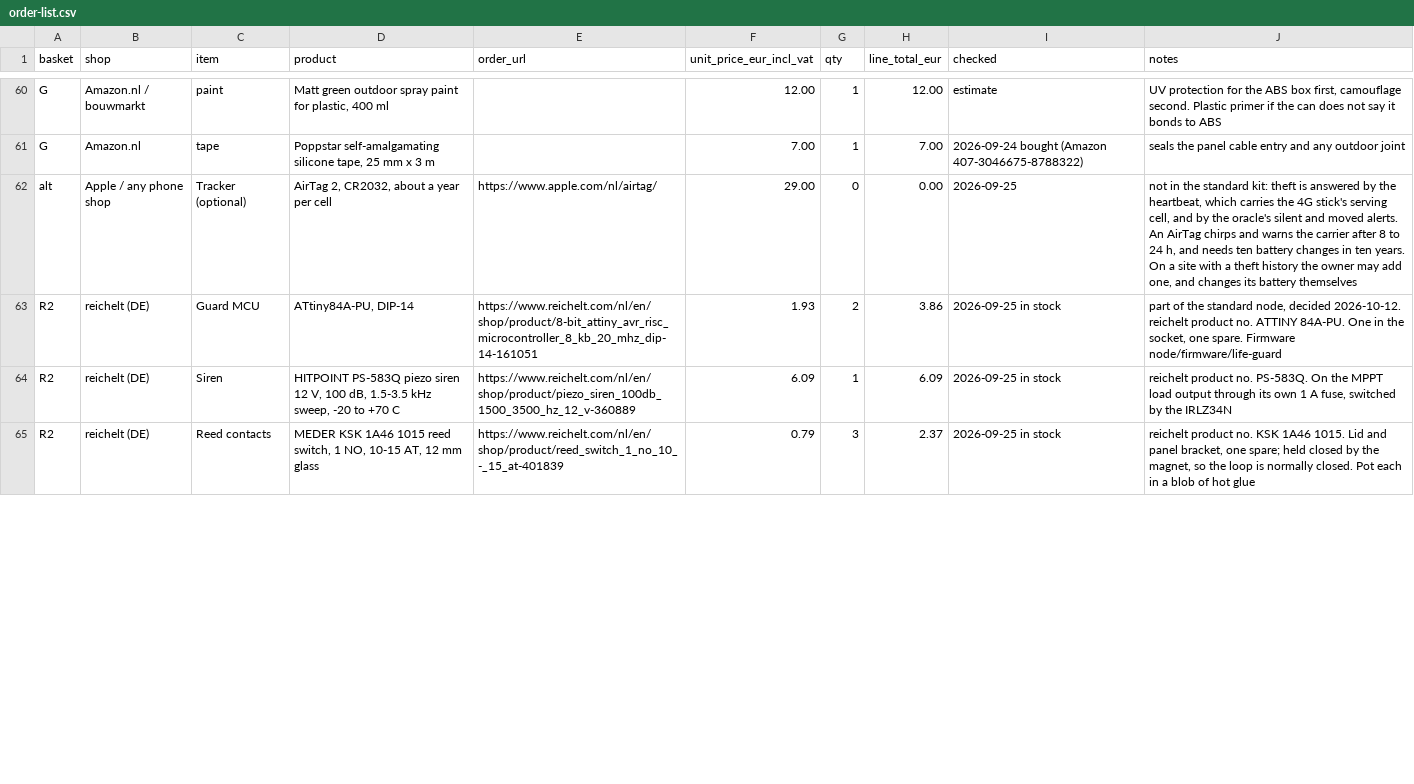
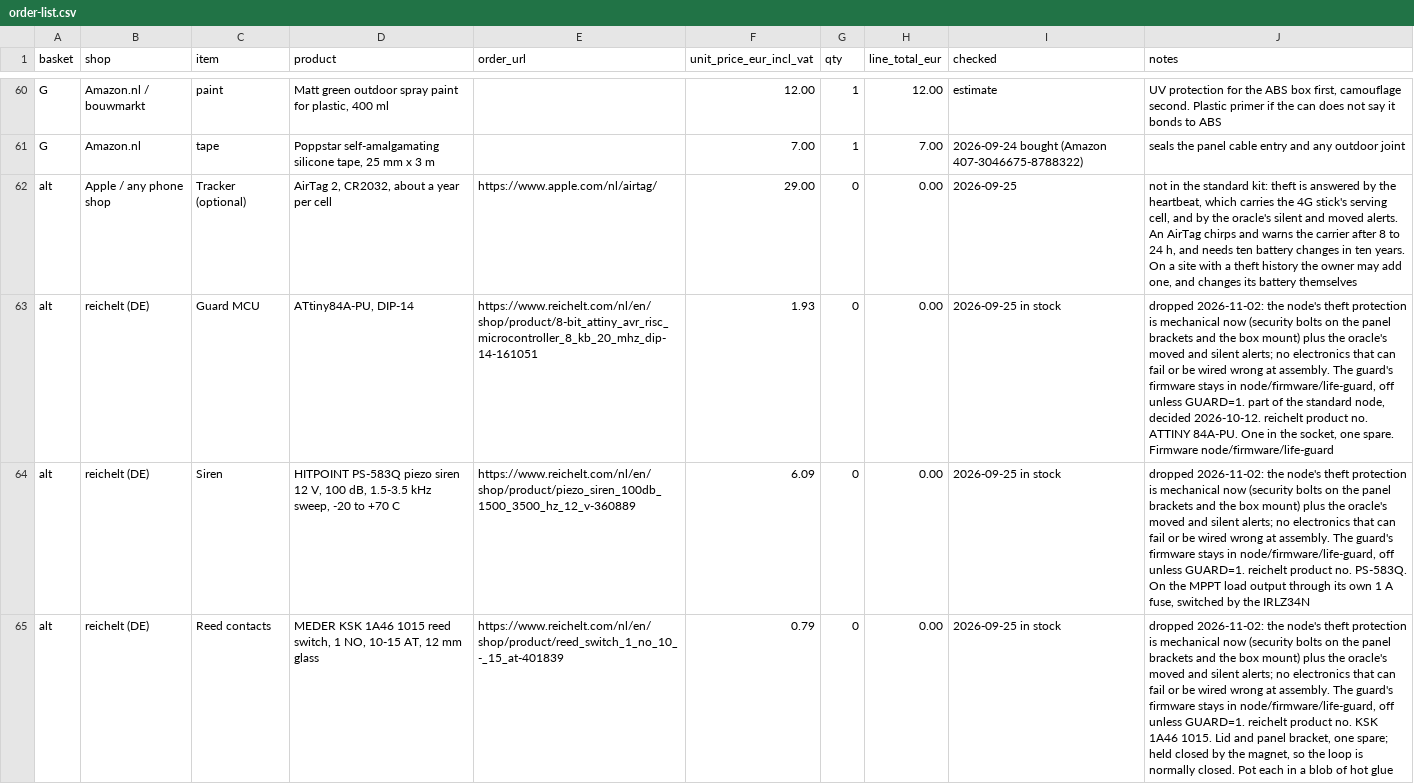
Before and after one commit to oncra/life, a CSV file: kit/order-list.csv, drawn as a sheet; only a part is shown, gaps mark what is left out; the diff covers the shown part only; the diff names each change by its address in the sheet, - before the commit and + after, or states it on an @@ line.

Commit message:
Theft protection without electronics: the tamper guard leaves the standard node
Security bolts on the panel brackets and the box mount plus the oracle's
moved and silent alerts. The guard's parts become alt rows (budget about
EUR 797 a node, was 816); basket R2 keeps only the visit contact, which
now has its own small perfboard. Firmware stays, off unless GUARD=1.

```diff
--- a/kit/order-list.csv
+++ b/kit/order-list.csv
-A63:A65 (basket): R2
+A63:A65 (basket): alt
-G63 (qty): 2
+G63 (qty): 0
-H63 (line_total_eur): 3.86
+H63 (line_total_eur): 0.00
-J63 (notes): part of…
+J63 (notes): dropped 2026-11-02: the node's theft protection is mechanical now (security bolts on the panel brackets and the box mount) plus the oracle's moved and silent alerts; no electronics that can fail or be wired wrong at assembly. The guard's firmware stays in node/firmware/life-guard, off unless GUARD=1. part of…
-G64 (qty): 1
+G64 (qty): 0
-H64 (line_total_eur): 6.09
+H64 (line_total_eur): 0.00
-J64 (notes): reichelt product…
+J64 (notes): dropped 2026-11-02: the node's theft protection is mechanical now (security bolts on the panel brackets and the box mount) plus the oracle's moved and silent alerts; no electronics that can fail or be wired wrong at assembly. The guard's firmware stays in node/firmware/life-guard, off unless GUARD=1. reichelt product…
-G65 (qty): 3
+G65 (qty): 0
-H65 (line_total_eur): 2.37
+H65 (line_total_eur): 0.00
-J65 (notes): reichelt product…
+J65 (notes): dropped 2026-11-02: the node's theft protection is mechanical now (security bolts on the panel brackets and the box mount) plus the oracle's moved and silent alerts; no electronics that can fail or be wired wrong at assembly. The guard's firmware stays in node/firmware/life-guard, off unless GUARD=1. reichelt product…
```
Also changed, not shown: 43 edited cells elsewhere in this file, 7 other files.
